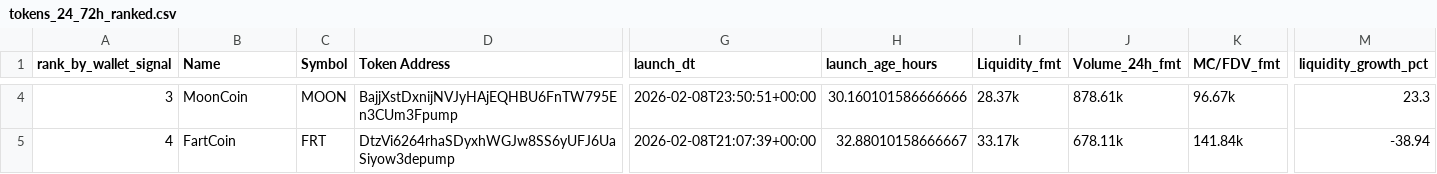
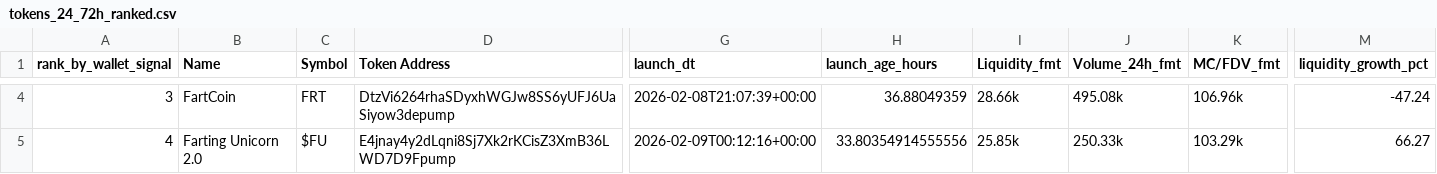
Before and after one commit to ziovajoz/solana-token-csv, a CSV file: output/tokens_24_72h_ranked.csv, drawn as a sheet; only a part is shown, gaps mark what is left out; the diff covers the shown part only; the diff names each change by its address in the sheet, - before the commit and + after, or states it on an @@ line.

```diff
--- a/output/tokens_24_72h_ranked.csv
+++ b/output/tokens_24_72h_ranked.csv
-B4 (Name): MoonCoin
+B4 (Name): FartCoin
-C4 (Symbol): MOON
+C4 (Symbol): FRT
-D4 (Token Address): BajjXstDxnijNVJyHAjEQHBU6FnTW795En3CUm3Fpump
+D4 (Token Address): DtzVi6264rhaSDyxhWGJw8SS6yUFJ6UaSiyow3depump
-G4 (launch_dt): 2026-02-08T23:50:51+00:00
+G4 (launch_dt): 2026-02-08T21:07:39+00:00
-H4 (launch_age_hours): 30.160101586666666
+H4 (launch_age_hours): 36.88049359
-I4 (Liquidity_fmt): 28.37k
+I4 (Liquidity_fmt): 28.66k
-J4 (Volume_24h_fmt): 878.61k
+J4 (Volume_24h_fmt): 495.08k
-K4 (MC/FDV_fmt): 96.67k
+K4 (MC/FDV_fmt): 106.96k
-M4 (liquidity_growth_pct): 23.3
+M4 (liquidity_growth_pct): -47.24
-B5 (Name): FartCoin
+B5 (Name): Farting Unicorn 2.0
-C5 (Symbol): FRT
+C5 (Symbol): $FU
-D5 (Token Address): DtzVi6264rhaSDyxhWGJw8SS6yUFJ6UaSiyow3depump
+D5 (Token Address): E4jnay4y2dLqni8Sj7Xk2rKCisZ3XmB36LWD7D9Fpump
-G5 (launch_dt): 2026-02-08T21:07:39+00:00
+G5 (launch_dt): 2026-02-09T00:12:16+00:00
-H5 (launch_age_hours): 32.88010158666667
+H5 (launch_age_hours): 33.80354914555556
-I5 (Liquidity_fmt): 33.17k
+I5 (Liquidity_fmt): 25.85k
-J5 (Volume_24h_fmt): 678.11k
+J5 (Volume_24h_fmt): 250.33k
-K5 (MC/FDV_fmt): 141.84k
+K5 (MC/FDV_fmt): 103.29k
-M5 (liquidity_growth_pct): -38.94
+M5 (liquidity_growth_pct): 66.27
```
Also changed, not shown: 59 edited cells elsewhere in this file, output/excluded.csv, output/included.csv, 9 other files.
